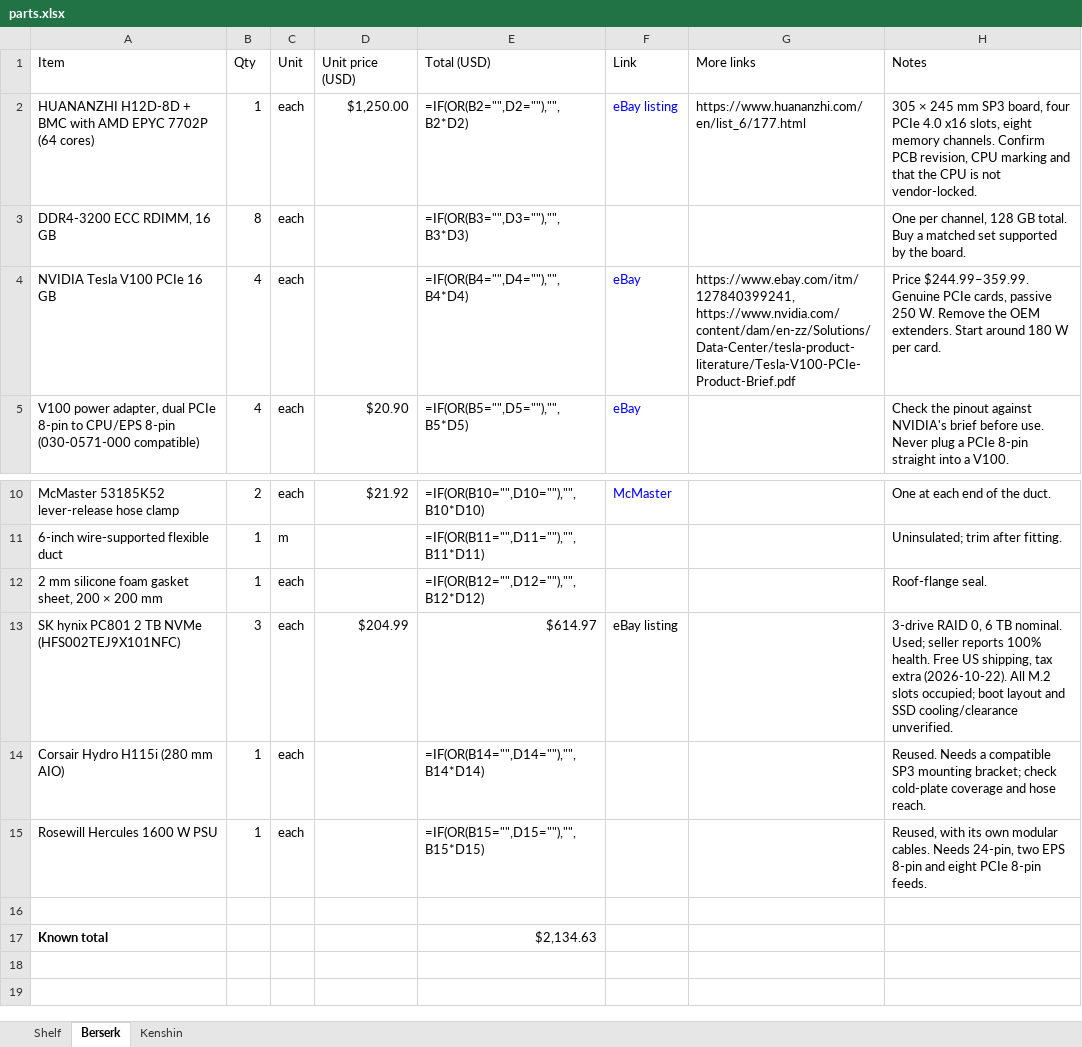
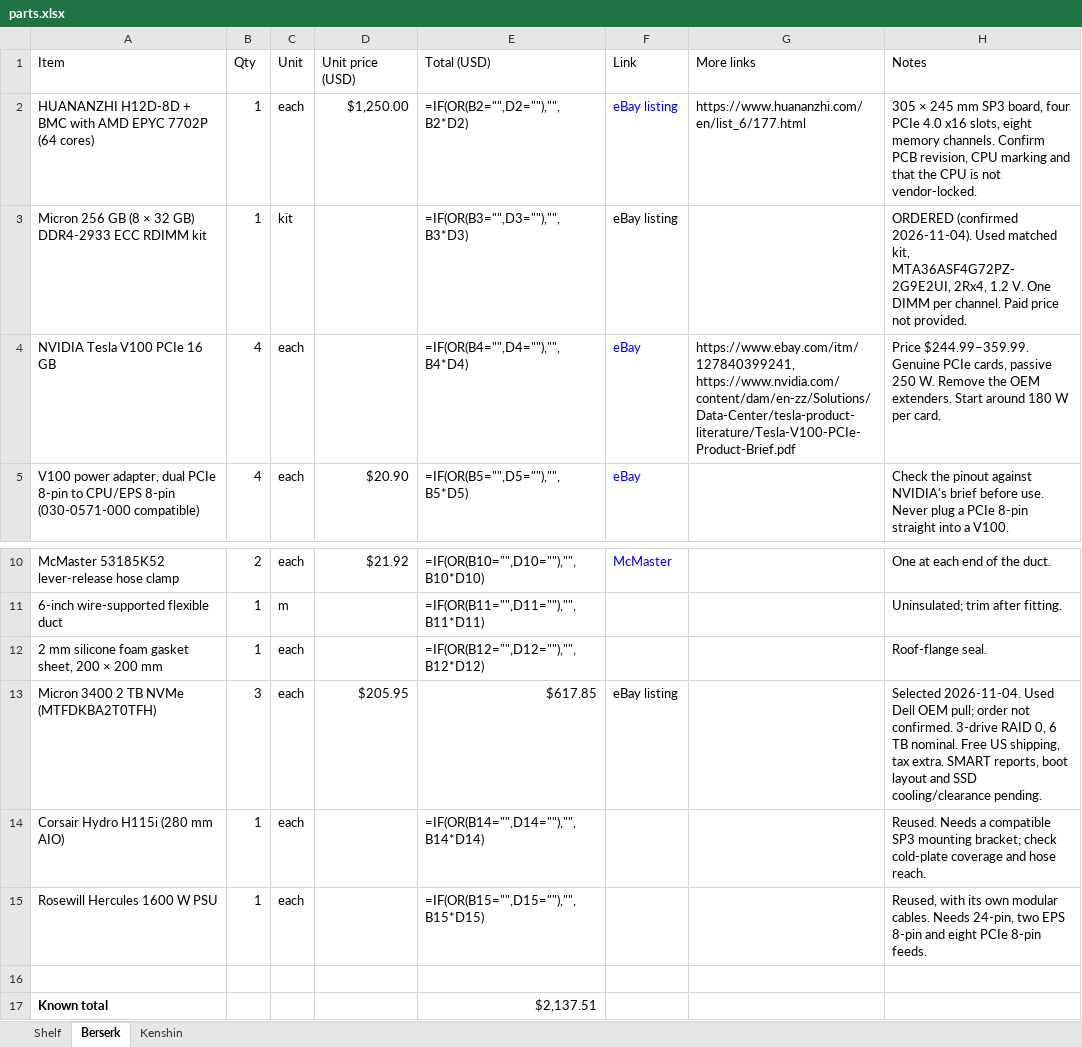
Before and after one commit to cloudrift-ai/aipc, an Excel workbook: parts.xlsx, sheet Berserk, drawn as a sheet; only a part is shown, gaps mark what is left out; values as stored, in another font and other column widths than the file's, no borders; formulas without a stored value are shown as written; table styles not drawn; removed rows and columns are numbered as before the commit, all else as after; the diff names each change by its address in the sheet, - before the commit and + after, or states it on an @@ line.

Commit message:
Update Berserk memory and storage selections

```diff
--- a/parts.xlsx (sheet Berserk)
+++ b/parts.xlsx (sheet Berserk)
-row 3: DDR4-3200 ECC RDIMM, 16 GB | 8 | each |  | =IF(OR(B3="",D3=""),"",B3*D3) |  |  | One per channel, 128 GB total. Buy a matched set supported by the board.
+row 3: Micron 256 GB (8 × 32 GB) DDR4-2933 ECC RDIMM kit | 1 | kit |  | =IF(OR(B3="",D3=""),"",B3*D3) | eBay listing |  | ORDERED (confirmed 2026-11-04). Used matched kit, MTA36ASF4G72PZ-2G9E2UI, 2Rx4, 1.2 V. One DIMM per channel. Paid price not provided.
-A13 (Item): SK hynix PC801 2 TB NVMe (HFS002TEJ9X101NFC)
+A13 (Item): Micron 3400 2 TB NVMe (MTFDKBA2T0TFH)
-D13 (Unit price (USD)): $204.99
+D13 (Unit price (USD)): $205.95
-E13 (Total (USD)): $614.97
+E13 (Total (USD)): $617.85
-H13 (Notes): 3-drive RAID 0, 6 TB nominal. Used; seller reports 100% health. Free US shipping, tax extra (2026-10-22). All M.2 slots occupied; boot layout and SSD cooling/clearance unverified.
+H13 (Notes): Selected 2026-11-04. Used Dell OEM pull; order not confirmed. 3-drive RAID 0, 6 TB nominal. Free US shipping, tax extra. SMART reports, boot layout and SSD cooling/clearance pending.
-E17 (Total (USD)): $2,134.63
+E17 (Total (USD)): $2,137.51
```
Also changed, not shown: 2 other files.
